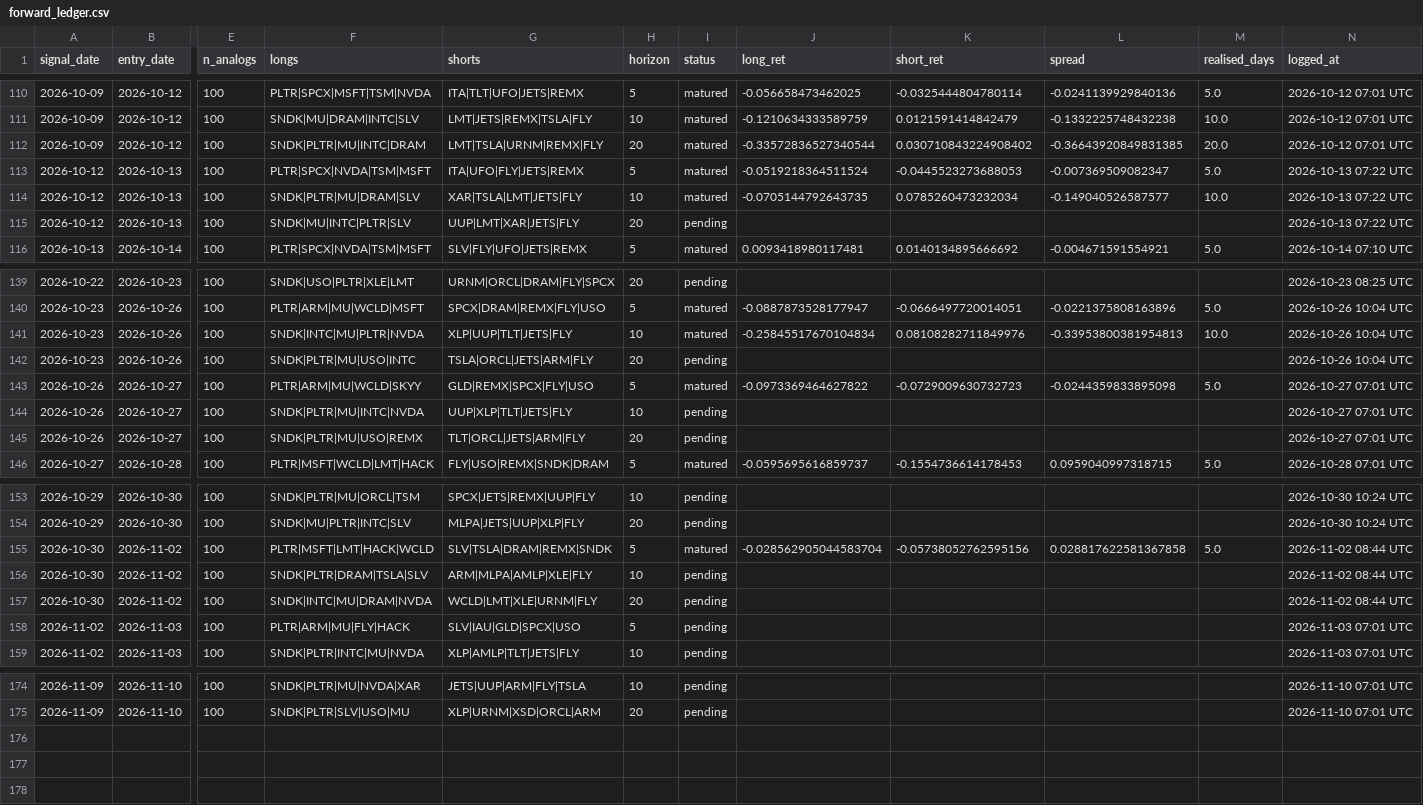
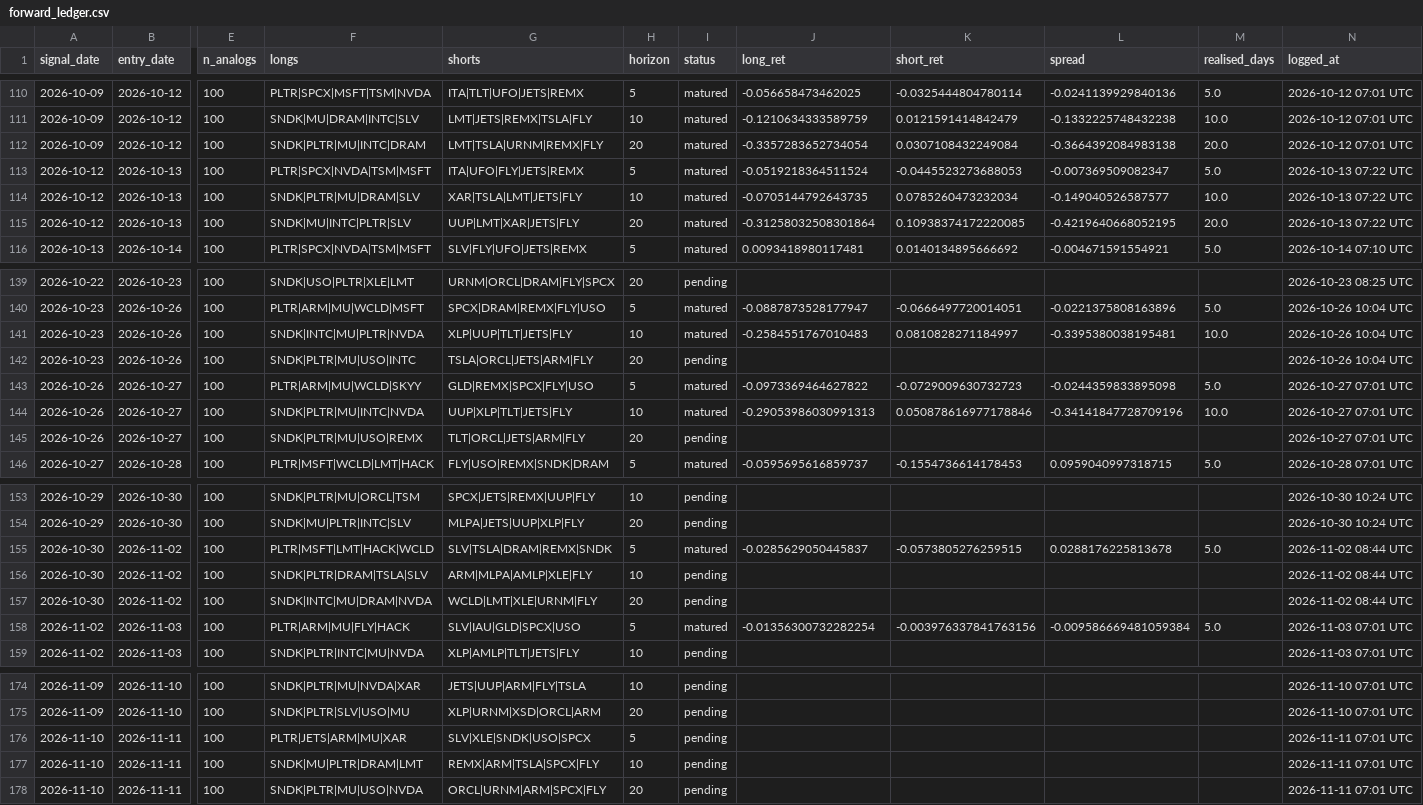
Before and after one commit to Wei-TingHsu/regime-aware-signal, a CSV file: processed/forward_ledger.csv, drawn as a sheet; only a part is shown, gaps mark what is left out; rows hold the shown columns only; the diff names each change by its address in the sheet, - before the commit and + after, or states it on an @@ line.

```diff
--- a/processed/forward_ledger.csv
+++ b/processed/forward_ledger.csv
-J112 (long_ret): -0.33572836527340544
+J112 (long_ret): -0.3357283652734054
-K112 (short_ret): 0.030710843224908402
+K112 (short_ret): 0.0307108432249084
-L112 (spread): -0.36643920849831385
+L112 (spread): -0.3664392084983138
-I115 (status): pending
+I115 (status): matured
-J115 (long_ret): (empty)
+J115 (long_ret): -0.31258032508301864
-K115 (short_ret): (empty)
+K115 (short_ret): 0.10938374172220085
-L115 (spread): (empty)
+L115 (spread): -0.4219640668052195
-M115 (realised_days): (empty)
+M115 (realised_days): 20.0
-J141 (long_ret): -0.25845517670104834
+J141 (long_ret): -0.2584551767010483
-K141 (short_ret): 0.08108282711849976
+K141 (short_ret): 0.0810828271184997
-L141 (spread): -0.33953800381954813
+L141 (spread): -0.3395380038195481
-I144 (status): pending
+I144 (status): matured
-J144 (long_ret): (empty)
+J144 (long_ret): -0.29053986030991313
-K144 (short_ret): (empty)
+K144 (short_ret): 0.050878616977178846
-L144 (spread): (empty)
+L144 (spread): -0.34141847728709196
-M144 (realised_days): (empty)
+M144 (realised_days): 10.0
-J155 (long_ret): -0.028562905044583704
+J155 (long_ret): -0.0285629050445837
-K155 (short_ret): -0.05738052762595156
+K155 (short_ret): -0.0573805276259515
-L155 (spread): 0.028817622581367858
+L155 (spread): 0.0288176225813678
-I158 (status): pending
+I158 (status): matured
-J158 (long_ret): (empty)
+J158 (long_ret): -0.01356300732282254
-K158 (short_ret): (empty)
+K158 (short_ret): -0.003976337841763156
-L158 (spread): (empty)
+L158 (spread): -0.009586669481059384
-M158 (realised_days): (empty)
+M158 (realised_days): 5.0
+row 176: 2026-11-10 | 2026-11-11 | 100 | PLTR|JETS|ARM|MU|XAR | SLV|XLE|SNDK|USO|SPCX | 5 | pending |  |  |  |  | 2026-11-11 07:01 UTC
+row 177: 2026-11-10 | 2026-11-11 | 100 | SNDK|MU|PLTR|DRAM|LMT | REMX|ARM|TSLA|SPCX|FLY | 10 | pending |  |  |  |  | 2026-11-11 07:01 UTC
+row 178: 2026-11-10 | 2026-11-11 | 100 | SNDK|PLTR|MU|USO|NVDA | ORCL|URNM|ARM|SPCX|FLY | 20 | pending |  |  |  |  | 2026-11-11 07:01 UTC
```
Also changed, not shown: processed/report_ledger.csv, 12 other files.
